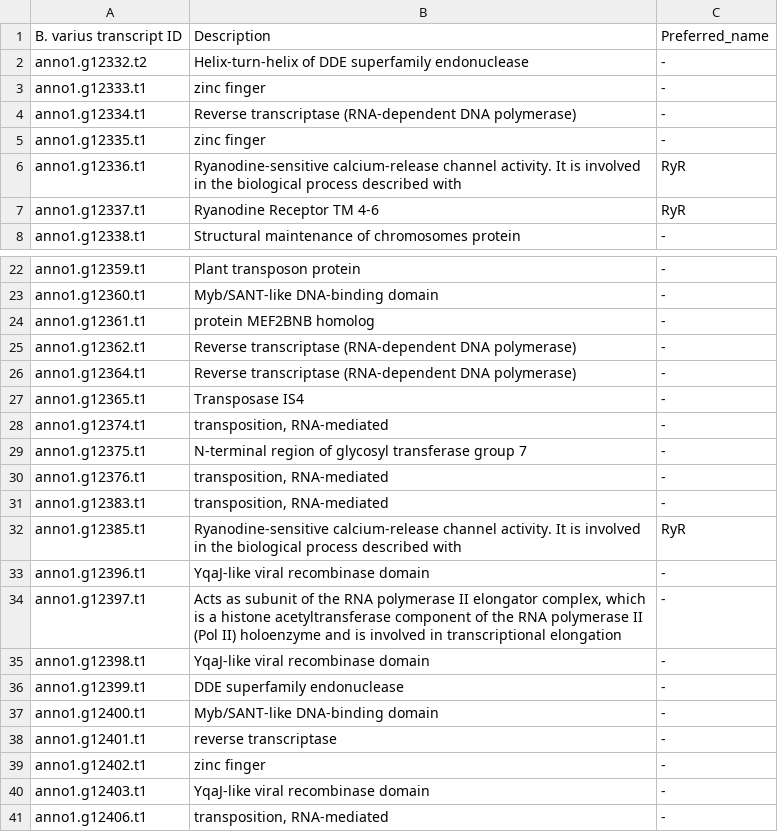
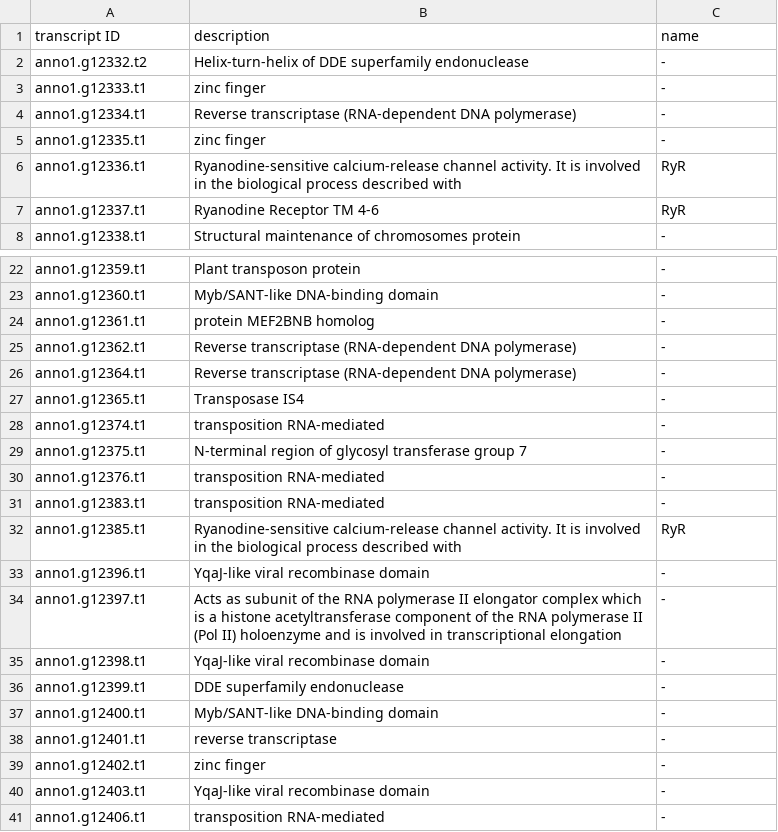
Before and after one commit to milena-t/PhD_chapter2, a CSV file: data/GO_enrichment/Y_linked_genes_annotation_B_varius.csv, drawn as a sheet; only a part is shown, gaps mark what is left out.

```diff
--- a/data/GO_enrichment/Y_linked_genes_annotation_B_varius.csv
+++ b/data/GO_enrichment/Y_linked_genes_annotation_B_varius.csv
@@ -1,2 +1,2 @@
-B. varius transcript ID,Description,Preferred_name
+transcript ID,description,name
 anno1.g12332.t2,Helix-turn-helix of DDE superfamily endonuclease,-
@@ -27,9 +27,9 @@ anno1.g12364.t1,Reverse transcriptase (RNA-dependent DNA polymerase),-
 anno1.g12365.t1,Transposase IS4,-
-anno1.g12374.t1,"transposition, RNA-mediated",-
+anno1.g12374.t1,transposition RNA-mediated,-
 anno1.g12375.t1,N-terminal region of glycosyl transferase group 7,-
-anno1.g12376.t1,"transposition, RNA-mediated",-
-anno1.g12383.t1,"transposition, RNA-mediated",-
+anno1.g12376.t1,transposition RNA-mediated,-
+anno1.g12383.t1,transposition RNA-mediated,-
 anno1.g12385.t1,Ryanodine-sensitive calcium-release channel activity. It is involved in the biological process described with,RyR
 anno1.g12396.t1,YqaJ-like viral recombinase domain,-
-anno1.g12397.t1,"Acts as subunit of the RNA polymerase II elongator complex, which is a histone acetyltransferase component of the RNA polymerase II (Pol II) holoenzyme and is involved in transcriptional elongation",-
+anno1.g12397.t1,Acts as subunit of the RNA polymerase II elongator complex which is a histone acetyltransferase component of the RNA polymerase II (Pol II) holoenzyme and is involved in transcriptional elongation,-
 anno1.g12398.t1,YqaJ-like viral recombinase domain,-
@@ -40,2 +40,2 @@ anno1.g12402.t1,zinc finger,-
 anno1.g12403.t1,YqaJ-like viral recombinase domain,-
-anno1.g12406.t1,"transposition, RNA-mediated",-
+anno1.g12406.t1,transposition RNA-mediated,-
```
Also changed, not shown: data/GO_enrichment/Y_linked_genes_annotation_A_obtectus.csv, data/GO_enrichment/Y_linked_genes_annotation_B_siliquastri.csv, 5 other files.
